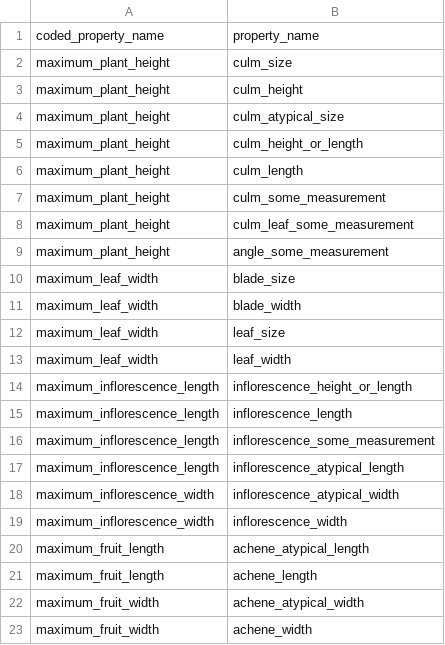
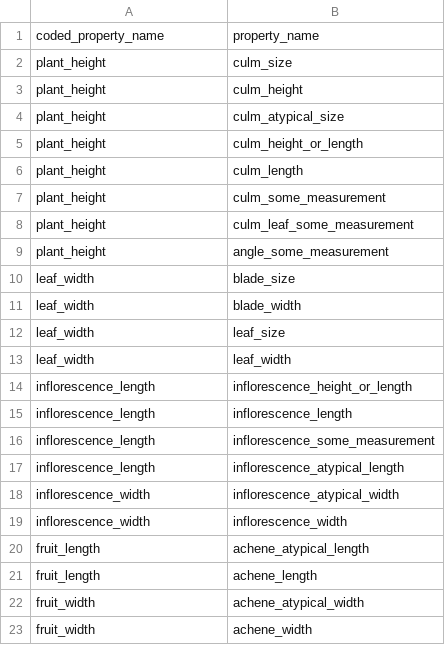
Before and after one commit to jocelynpender/carex-climate-morpho, a CSV file: data/interim/fna_recode_property_names.csv, drawn as a sheet.

Commit message:
include minimums and rename coded property names to reflect this

```diff
--- a/data/interim/fna_recode_property_names.csv
+++ b/data/interim/fna_recode_property_names.csv
@@ -1,23 +1,23 @@
 coded_property_name,property_name
-maximum_plant_height,culm_size
-maximum_plant_height,culm_height
-maximum_plant_height,culm_atypical_size
-maximum_plant_height,culm_height_or_length
-maximum_plant_height,culm_length
-maximum_plant_height,culm_some_measurement
-maximum_plant_height,culm_leaf_some_measurement
-maximum_plant_height,angle_some_measurement
-maximum_leaf_width,blade_size
-maximum_leaf_width,blade_width
-maximum_leaf_width,leaf_size
-maximum_leaf_width,leaf_width
-maximum_inflorescence_length,inflorescence_height_or_length
-maximum_inflorescence_length,inflorescence_length
-maximum_inflorescence_length,inflorescence_some_measurement
-maximum_inflorescence_length,inflorescence_atypical_length
-maximum_inflorescence_width,inflorescence_atypical_width
-maximum_inflorescence_width,inflorescence_width
-maximum_fruit_length,achene_atypical_length
-maximum_fruit_length,achene_length
-maximum_fruit_width,achene_atypical_width
-maximum_fruit_width,achene_width
+plant_height,culm_size
+plant_height,culm_height
+plant_height,culm_atypical_size
+plant_height,culm_height_or_length
+plant_height,culm_length
+plant_height,culm_some_measurement
+plant_height,culm_leaf_some_measurement
+plant_height,angle_some_measurement
+leaf_width,blade_size
+leaf_width,blade_width
+leaf_width,leaf_size
+leaf_width,leaf_width
+inflorescence_length,inflorescence_height_or_length
+inflorescence_length,inflorescence_length
+inflorescence_length,inflorescence_some_measurement
+inflorescence_length,inflorescence_atypical_length
+inflorescence_width,inflorescence_atypical_width
+inflorescence_width,inflorescence_width
+fruit_length,achene_atypical_length
+fruit_length,achene_length
+fruit_width,achene_atypical_width
+fruit_width,achene_width
```
Also changed, not shown: 1 other file.
